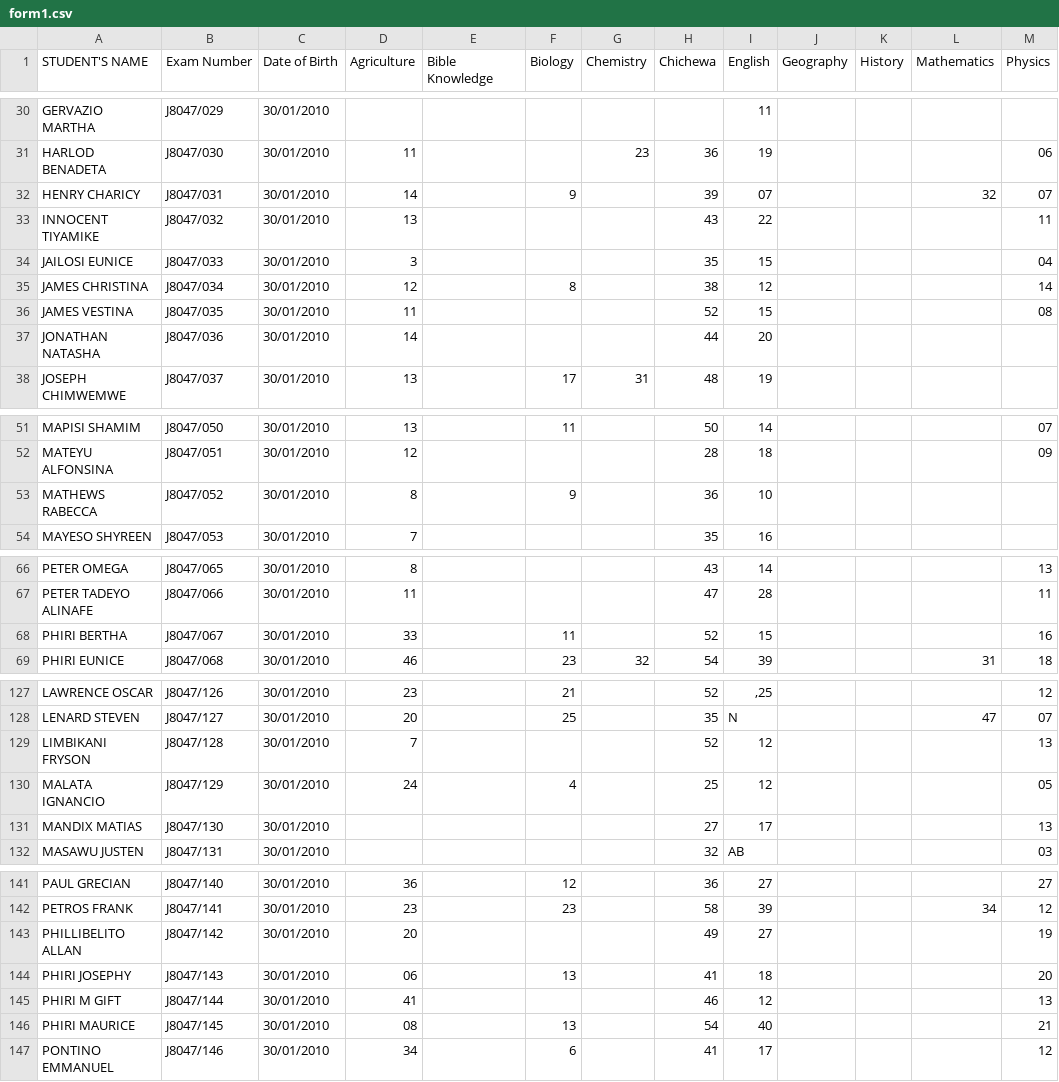
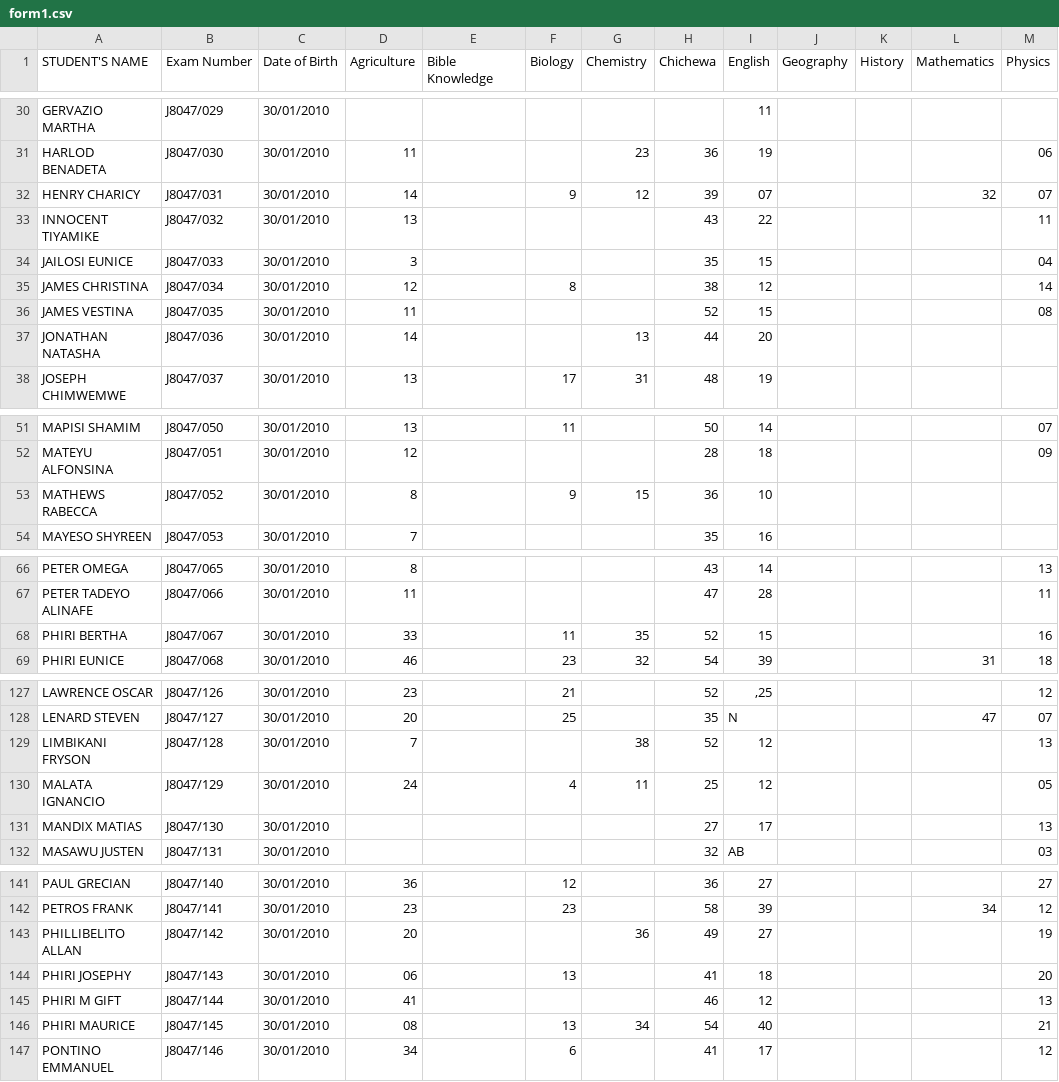
Before and after one commit to magawass/ExApp, a CSV file: form1.csv, drawn as a sheet; only a part is shown, gaps mark what is left out; the diff covers the shown part only; the diff names each change by its address in the sheet, - before the commit and + after, or states it on an @@ line.

Commit message:
Update: form1 - Chemistry (3/31/2026, 12:30:21 PM)

```diff
--- a/form1.csv
+++ b/form1.csv
-G32 (Chemistry): (empty)
+G32 (Chemistry): 12
-G37 (Chemistry): (empty)
+G37 (Chemistry): 13
-G53 (Chemistry): (empty)
+G53 (Chemistry): 15
-G68 (Chemistry): (empty)
+G68 (Chemistry): 35
-G129 (Chemistry): (empty)
+G129 (Chemistry): 38
-G130 (Chemistry): (empty)
+G130 (Chemistry): 11
-G143 (Chemistry): (empty)
+G143 (Chemistry): 36
-G146 (Chemistry): (empty)
+G146 (Chemistry): 34
```
Also changed, not shown: 5 edited cells elsewhere in this file.
